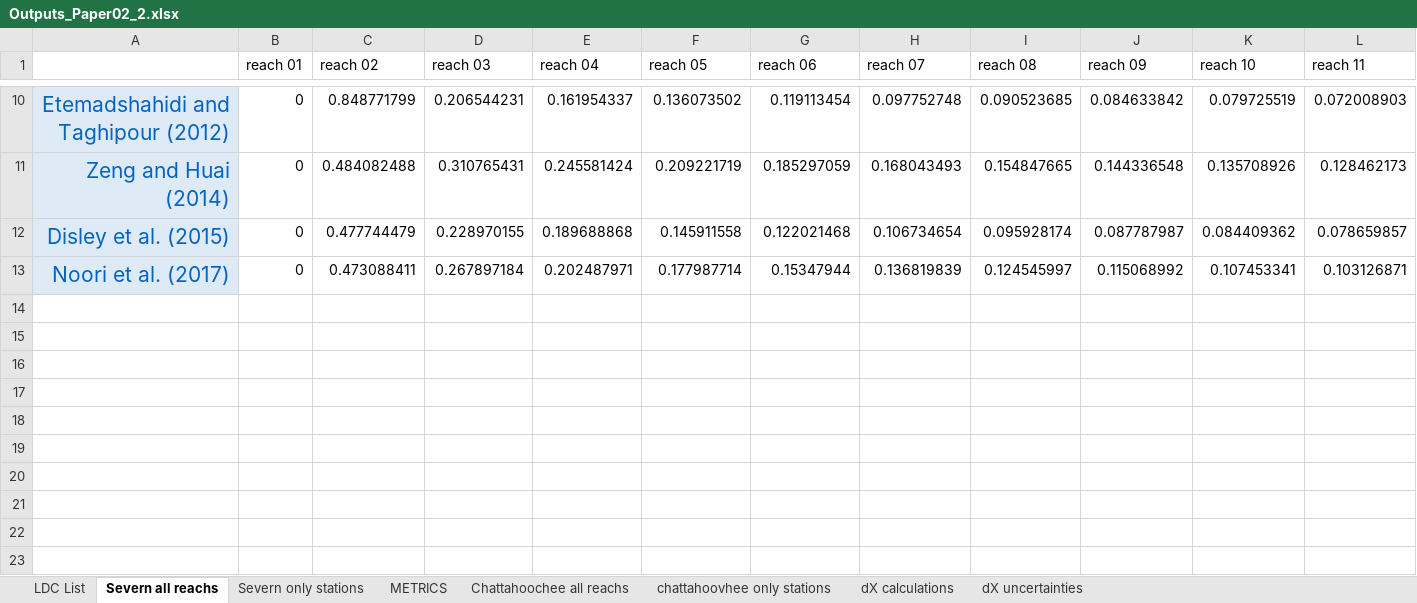
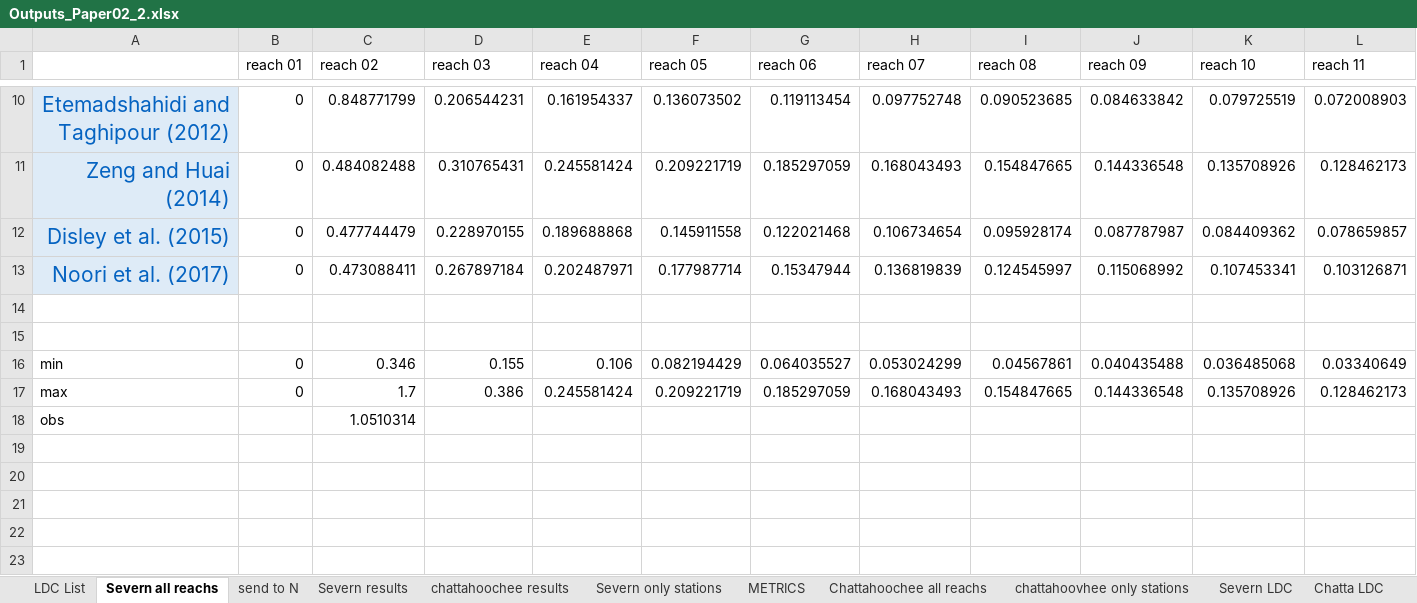
Before and after one commit to Riverchain/watum, an Excel workbook: Outputs_Paper02_2.xlsx, sheet Severn all reachs, drawn as a sheet; only a part is shown, gaps mark what is left out; values as stored, in another font and other column widths than the file's, no borders; 1 other sheet too large or unreadable and not compared; rows hold the shown columns only; the diff names each change by its address in the sheet, - before the commit and + after, or states it on an @@ line.

```diff
--- a/Outputs_Paper02_2.xlsx (sheet Severn all reachs)
+++ b/Outputs_Paper02_2.xlsx (sheet Severn all reachs)
+sheet tab: send to N
@@ sheet tab unhidden: Severn results @@
@@ sheet tab unhidden: chattahoochee results @@
@@ sheet tab unhidden: Severn LDC @@
@@ sheet tab unhidden: Chatta LDC @@
+row 14: (empty)
+row 15: (empty)
+row 16: min | 0 | 0.346 | 0.155 | 0.106 | 0.082194429 | 0.064035527 | 0.053024299 | 0.04567861 | 0.040435488 | 0.036485068 | 0.03340649
+row 17: max | 0 | 1.7 | 0.386 | 0.245581424 | 0.209221719 | 0.185297059 | 0.168043493 | 0.154847665 | 0.144336548 | 0.135708926 | 0.128462173
+row 18: obs |  | 1.0510314
+row 19: (empty)
+row 20: (empty)
+row 21: (empty)
+row 22: (empty)
+row 23: (empty)
```
Also changed, not shown: sheet Chattahoochee all reachs, charts or pictures.
